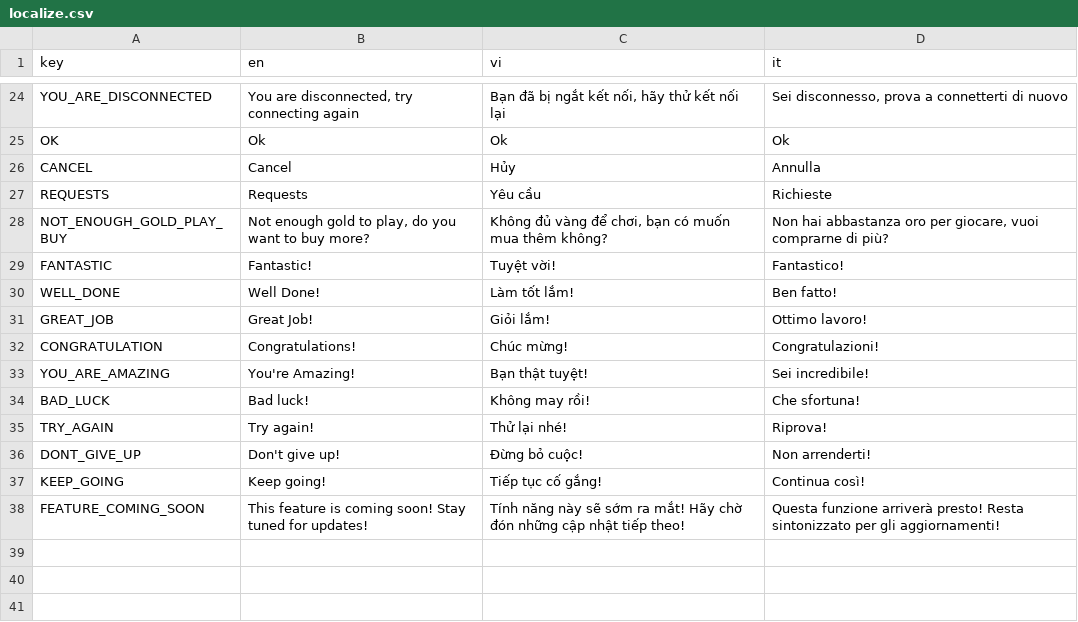
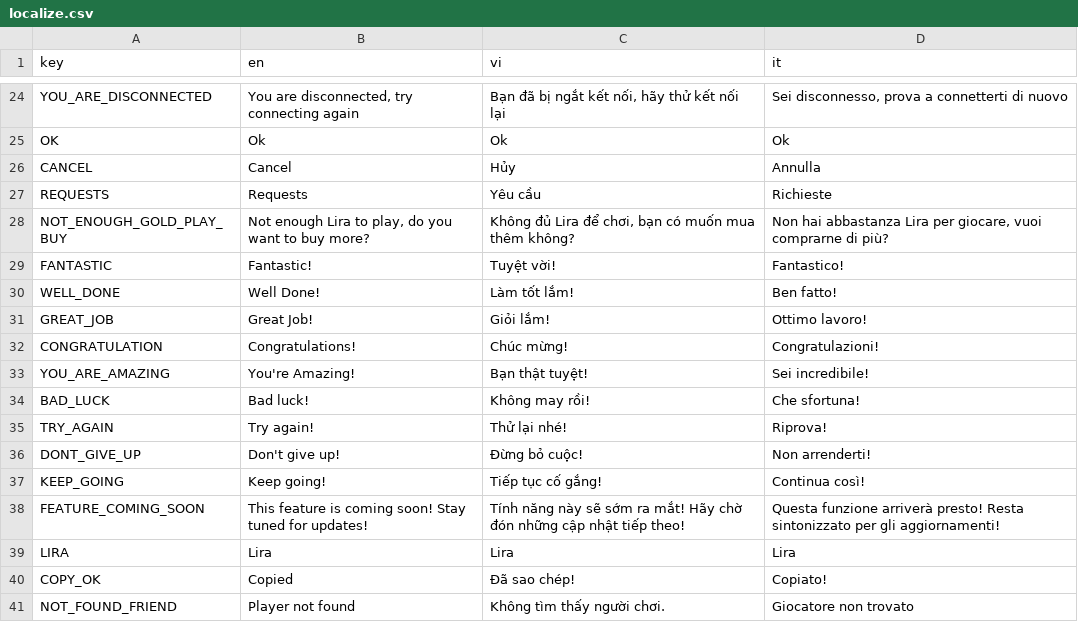
Before and after one commit to FCBTruong/tressette, a CSV file: localization/localize.csv, drawn as a sheet; only a part is shown, gaps mark what is left out.

```diff
--- a/localization/localize.csv
+++ b/localization/localize.csv
@@ -27,3 +27,3 @@ CANCEL,Cancel,Hủy,Annulla
 REQUESTS,Requests,Yêu cầu,Richieste
-NOT_ENOUGH_GOLD_PLAY_BUY,"Not enough gold to play, do you want to buy more?","Không đủ vàng để chơi, bạn có muốn mua thêm không?","Non hai abbastanza oro per giocare, vuoi comprarne di più?"
+NOT_ENOUGH_GOLD_PLAY_BUY,"Not enough Lira to play, do you want to buy more?","Không đủ Lira để chơi, bạn có muốn mua thêm không?","Non hai abbastanza Lira per giocare, vuoi comprarne di più?"
 FANTASTIC,Fantastic!,Tuyệt vời!,Fantastico!
@@ -38 +38,4 @@ KEEP_GOING,Keep going!,Tiếp tục cố gắng!,Continua così!
 FEATURE_COMING_SOON,This feature is coming soon! Stay tuned for updates!,Tính năng này sẽ sớm ra mắt! Hãy chờ đón những cập nhật tiếp theo!,Questa funzione arriverà presto! Resta sintonizzato per gli aggiornamenti!
+LIRA,Lira,Lira,Lira
+COPY_OK,Copied,Đã sao chép!,Copiato!
+NOT_FOUND_FRIEND,Player not found,Không tìm thấy người chơi.,Giocatore non trovato
```
Also changed, not shown: 28 other files.
